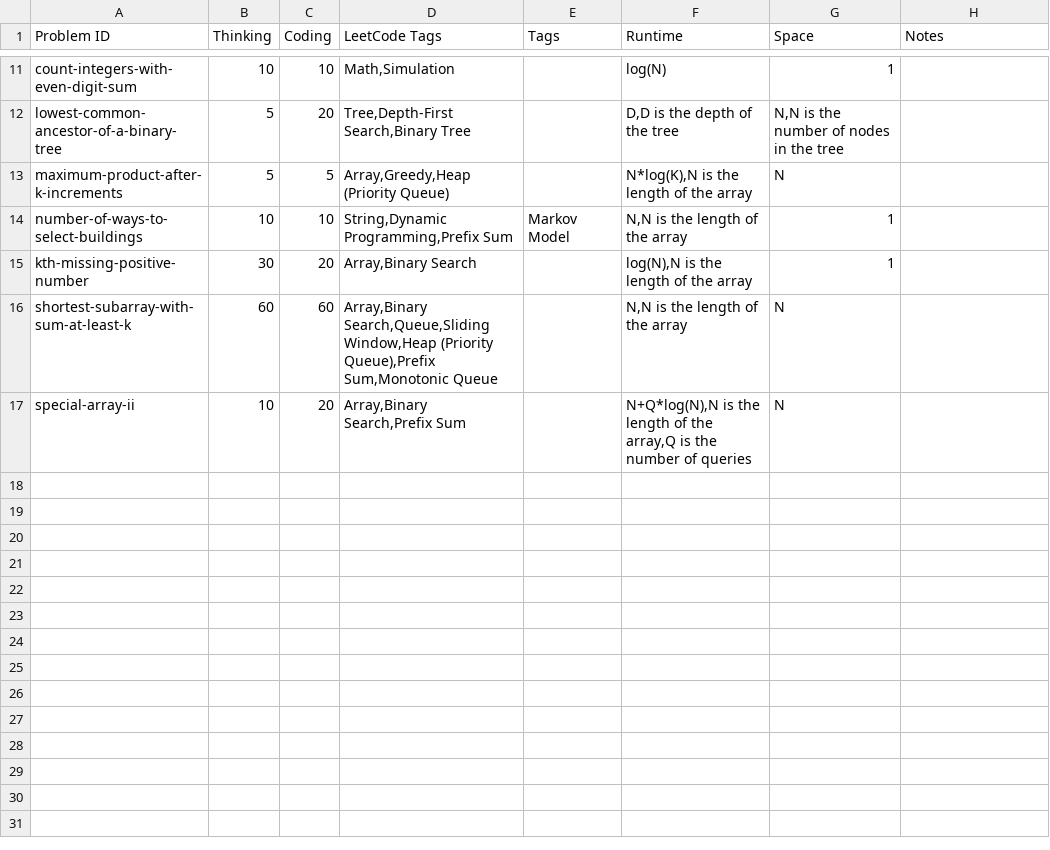
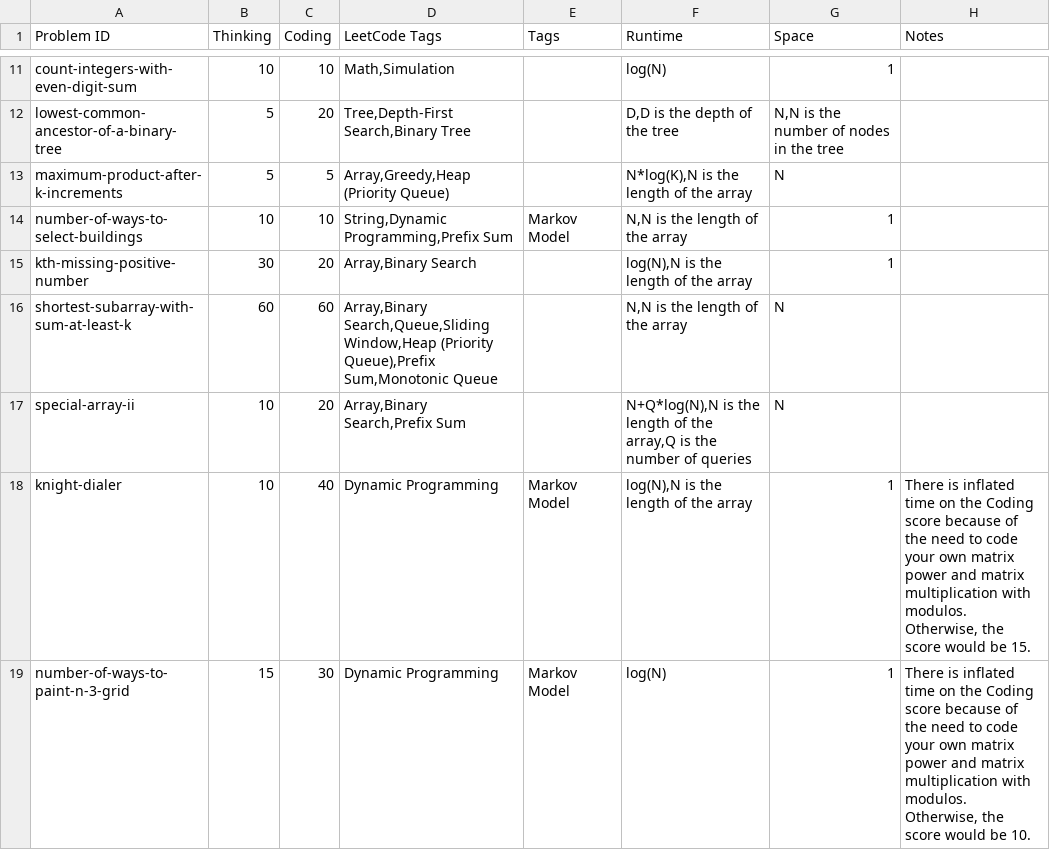
Before and after one commit to charleslien/leetcode, a CSV file: public/problems.csv, drawn as a sheet; only a part is shown, gaps mark what is left out.

Commit message:
Update problems.csv

```diff
--- a/public/problems.csv
+++ b/public/problems.csv
@@ -17 +17,3 @@ shortest-subarray-with-sum-at-least-k,60,60,"Array,Binary Search,Queue,Sliding W
 special-array-ii,10,20,"Array,Binary Search,Prefix Sum","","N+Q*log(N),N is the length of the array,Q is the number of queries","N",
+knight-dialer,10,40,"Dynamic Programming","Markov Model","log(N),N is the length of the array",1,"There is inflated time on the Coding score because of the need to code your own matrix power and matrix multiplication with modulos. Otherwise, the score would be 15."
+number-of-ways-to-paint-n-3-grid,15,30,"Dynamic Programming","Markov Model","log(N)",1,"There is inflated time on the Coding score because of the need to code your own matrix power and matrix multiplication with modulos. Otherwise, the score would be 10."
```
